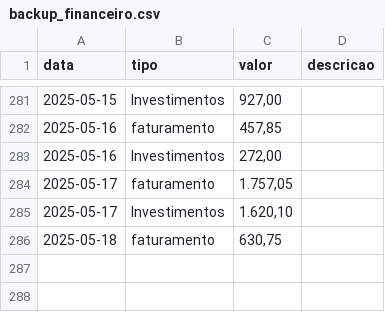
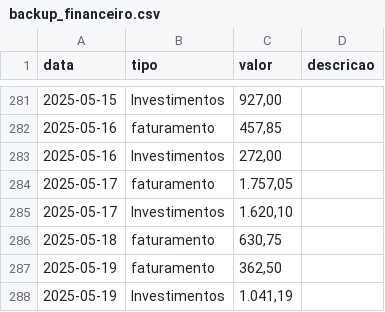
Before and after one commit to MauricioCruzdosSantos/MMControleFinaceiro, a CSV file: backup_financeiro.csv, drawn as a sheet; only a part is shown, gaps mark what is left out; the diff names each change by its address in the sheet, - before the commit and + after, or states it on an @@ line.

Commit message:
📦 Atualização automática do CSV via frontend

```diff
--- a/backup_financeiro.csv
+++ b/backup_financeiro.csv
+row 287: 2025-05-19 | faturamento | 362,50
+row 288: 2025-05-19 | Investimentos | 1.041,19
```
